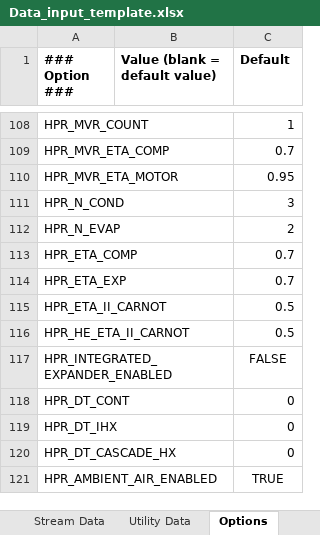
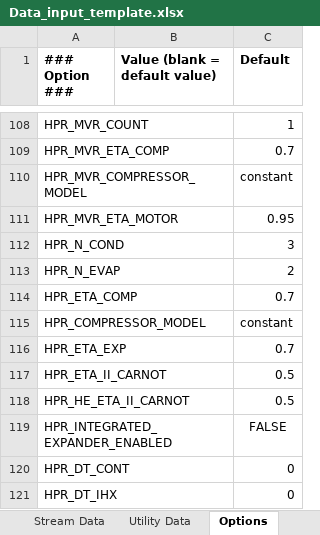
Before and after one commit to waikato-ahuora-smart-energy-systems/OpenPinch, an Excel workbook: Excel_Version/Data_input_template.xlsx, sheet Options, drawn as a sheet; only a part is shown, gaps mark what is left out; the shorter side is filled out with more unchanged rows; values as stored, in another font and other column widths than the file's, no borders; the diff names each change by its address in the sheet, - before the commit and + after, or states it on an @@ line.

```diff
--- a/Excel_Version/Data_input_template.xlsx (sheet Options)
+++ b/Excel_Version/Data_input_template.xlsx (sheet Options)
+row 110: HPR_MVR_COMPRESSOR_MODEL |  | constant
+row 115: HPR_COMPRESSOR_MODEL |  | constant
```
Also changed, not shown: 29 other files.
